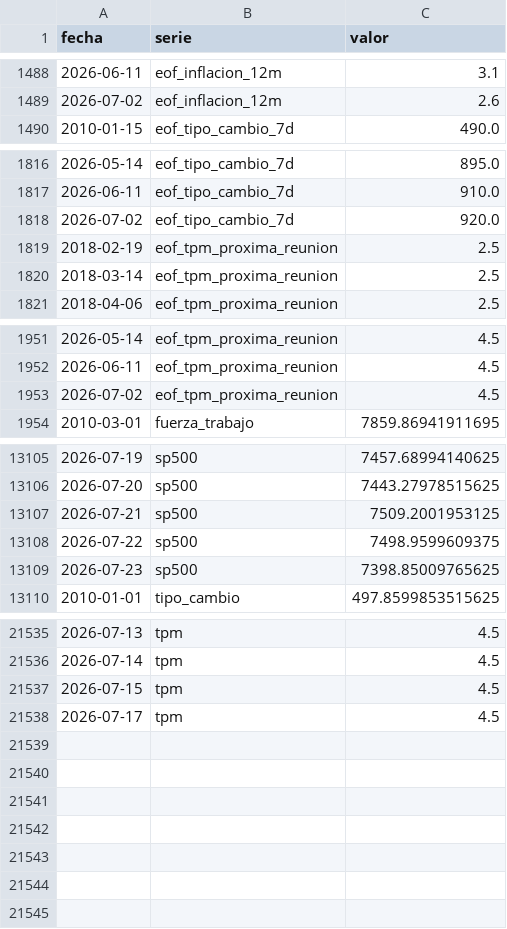
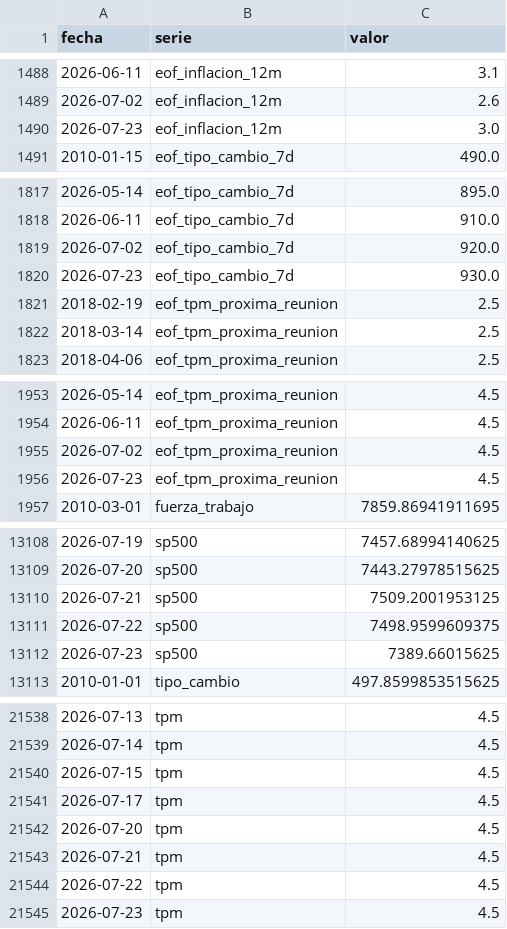
Before and after one commit to SebaM123/datos-economicos, a CSV file: data/historico.csv, drawn as a sheet; only a part is shown, gaps mark what is left out; the diff covers the shown part only.

```diff
--- a/data/historico.csv
+++ b/data/historico.csv
@@ -1489,2 +1489,3 @@ fecha,serie,valor
 2026-07-02,eof_inflacion_12m,2.6
+2026-07-23,eof_inflacion_12m,3.0
 2010-01-15,eof_tipo_cambio_7d,490.0
@@ -1818,2 +1819,3 @@ fecha,serie,valor
 2026-07-02,eof_tipo_cambio_7d,920.0
+2026-07-23,eof_tipo_cambio_7d,930.0
 2018-02-19,eof_tpm_proxima_reunion,2.5
@@ -1953,2 +1955,3 @@ fecha,serie,valor
 2026-07-02,eof_tpm_proxima_reunion,4.5
+2026-07-23,eof_tpm_proxima_reunion,4.5
 2010-03-01,fuerza_trabajo,7859.86941911695
@@ -13108,3 +13111,3 @@ fecha,serie,valor
 2026-07-22,sp500,7498.9599609375
-2026-07-23,sp500,7398.85009765625
+2026-07-23,sp500,7389.66015625
 2010-01-01,tipo_cambio,497.8599853515625
@@ -21538 +21541,5 @@ fecha,serie,valor
 2026-07-17,tpm,4.5
+2026-07-20,tpm,4.5
+2026-07-21,tpm,4.5
+2026-07-22,tpm,4.5
+2026-07-23,tpm,4.5
```
Also changed, not shown: 1 edited cell elsewhere in this file, 1 other file.
